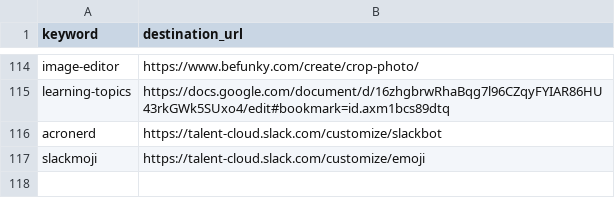
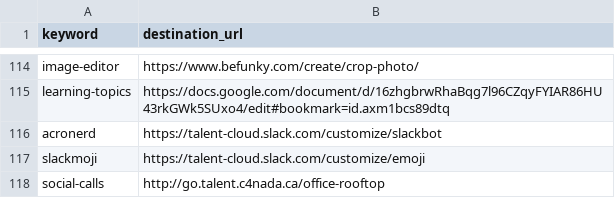
Before and after one commit to tristan-orourke/go.talent.c4nada.ca, a CSV file: shortlinks.csv, drawn as a sheet; only a part is shown, gaps mark what is left out; the diff names each change by its address in the sheet, - before the commit and + after, or states it on an @@ line.

Commit message:
Added shortlink for /social-calls pointing to /office-rooftop

```diff
--- a/shortlinks.csv
+++ b/shortlinks.csv
+row 118: social-calls | http://go.talent.c4nada.ca/office-rooftop
```
